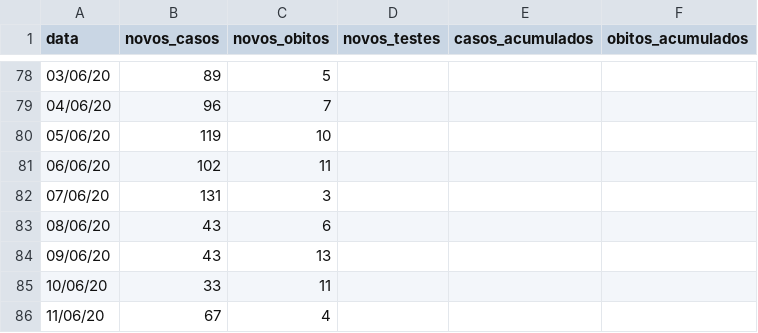
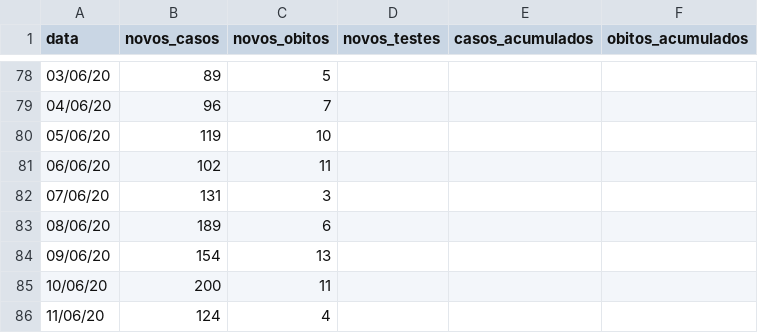
Before and after one commit to diegofsousa/panorama-covid-19-piaui, a CSV file: teresina.csv, drawn as a sheet; only a part is shown, gaps mark what is left out.

```diff
--- a/teresina.csv
+++ b/teresina.csv
@@ -82,5 +82,5 @@ data,novos_casos,novos_obitos,novos_testes,casos_acumulados,obitos_acumulados
 07/06/20,131,3,,,
-08/06/20,43,6,,,
-09/06/20,43,13,,,
-10/06/20,33,11,,,
-11/06/20,67,4,,,
+08/06/20,189,6,,,
+09/06/20,154,13,,,
+10/06/20,200,11,,,
+11/06/20,124,4,,,
```
Also changed, not shown: floriano.csv, oeiras.csv, 3 other files.
